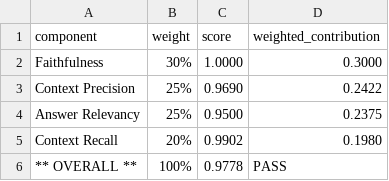
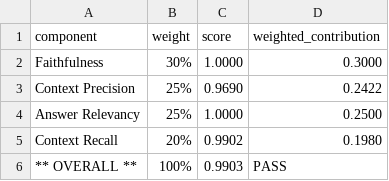
Before and after one commit to sajaa45/GraphRAG-on-Financial-Reports, a CSV file: retrival+eval/Ground_Truth/overall_score.csv, drawn as a sheet.

```diff
--- a/retrival+eval/Ground_Truth/overall_score.csv
+++ b/retrival+eval/Ground_Truth/overall_score.csv
@@ -3,4 +3,4 @@ Faithfulness,30%,1.0000,0.3000
 Context Precision,25%,0.9690,0.2422
-Answer Relevancy,25%,0.9500,0.2375
+Answer Relevancy,25%,1.0000,0.2500
 Context Recall,20%,0.9902,0.1980
-** OVERALL **,100%,0.9778,PASS
+** OVERALL **,100%,0.9903,PASS
```
Also changed, not shown: 6 other files.
